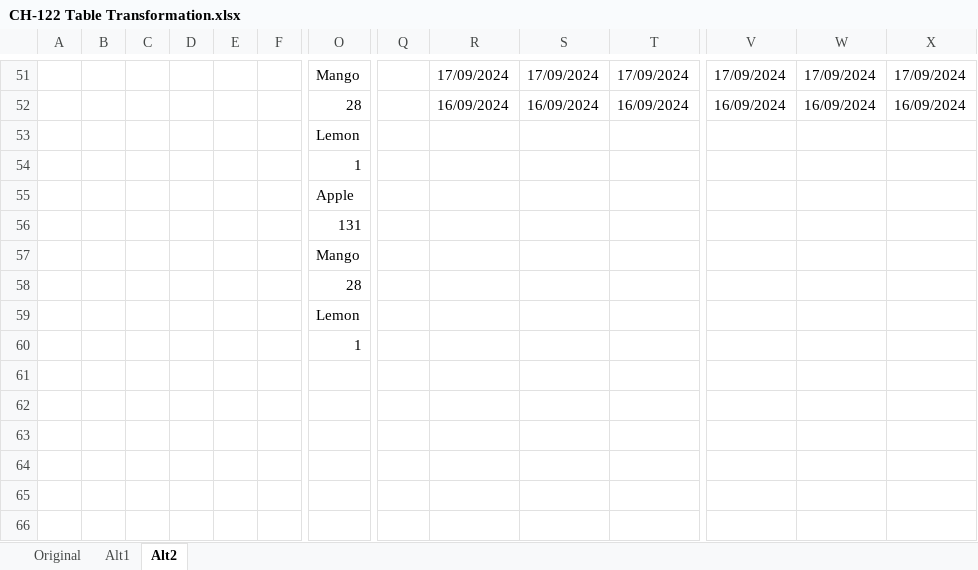
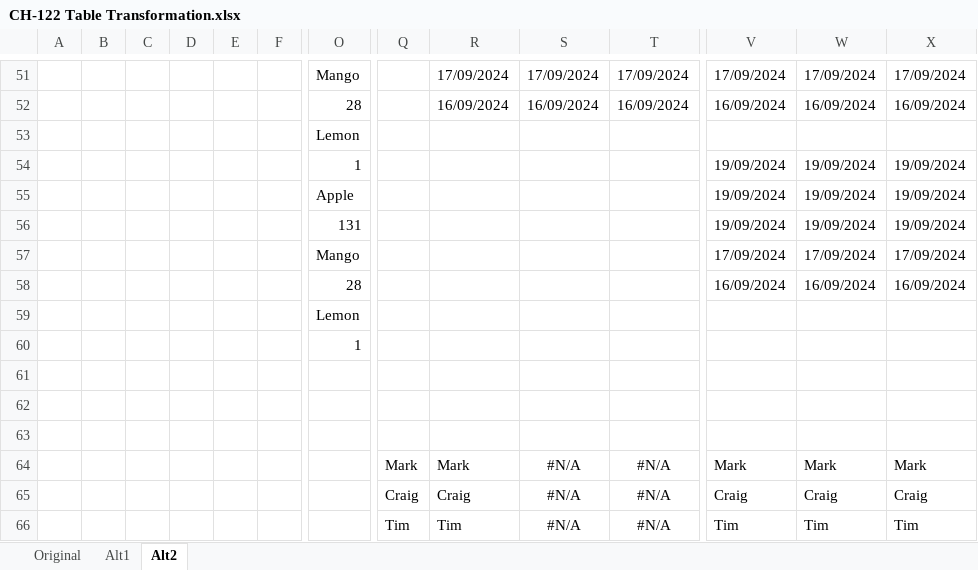
Before and after one commit to ziggle/PowerQueryBitsAndPieces, an Excel workbook: CH-122 Table Transformation.xlsx, sheet Alt2, drawn as a sheet; only a part is shown, gaps mark what is left out; values as stored, in another font and other column widths than the file's, no borders; table styles not drawn; removed rows and columns are numbered as before the commit, all else as after; rows hold the shown columns only; the diff names each change by its address in the sheet, - before the commit and + after, or states it on an @@ line.

Commit message:
Looking at expanding arrays with IFNA,IFERROR

```diff
--- a/CH-122 Table Transformation.xlsx (sheet Alt2)
+++ b/CH-122 Table Transformation.xlsx (sheet Alt2)
-row 54:  |  |  |  |  |  | 1
-row 55:  |  |  |  |  |  | Apple
-row 56:  |  |  |  |  |  | 131
-row 57:  |  |  |  |  |  | Mango
-row 58:  |  |  |  |  |  | 28
+row 54:  |  |  |  |  |  | 1 |  |  |  |  | 19/09/2024 | 19/09/2024 | 19/09/2024
+row 55:  |  |  |  |  |  | Apple |  |  |  |  | 19/09/2024 | 19/09/2024 | 19/09/2024
+row 56:  |  |  |  |  |  | 131 |  |  |  |  | 19/09/2024 | 19/09/2024 | 19/09/2024
+row 57:  |  |  |  |  |  | Mango |  |  |  |  | 17/09/2024 | 17/09/2024 | 17/09/2024
+row 58:  |  |  |  |  |  | 28 |  |  |  |  | 16/09/2024 | 16/09/2024 | 16/09/2024
+row 61: (empty)
+row 62: (empty)
+row 63: (empty)
+row 64:  |  |  |  |  |  |  | Mark | Mark | #N/A | #N/A | Mark | Mark | Mark
+row 65:  |  |  |  |  |  |  | Craig | Craig | #N/A | #N/A | Craig | Craig | Craig
+row 66:  |  |  |  |  |  |  | Tim | Tim | #N/A | #N/A | Tim | Tim | Tim
```
